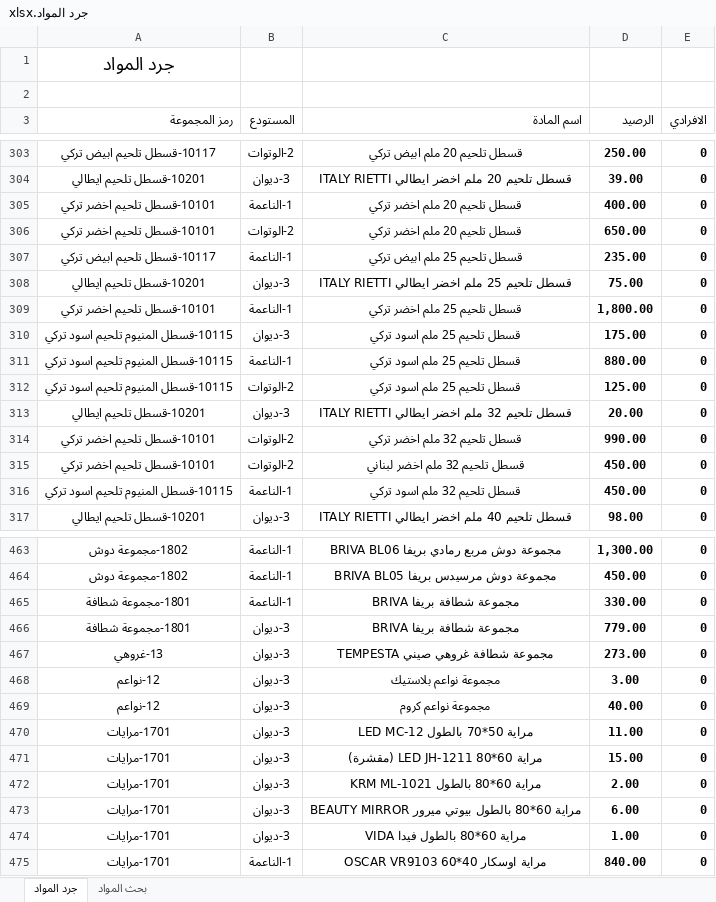
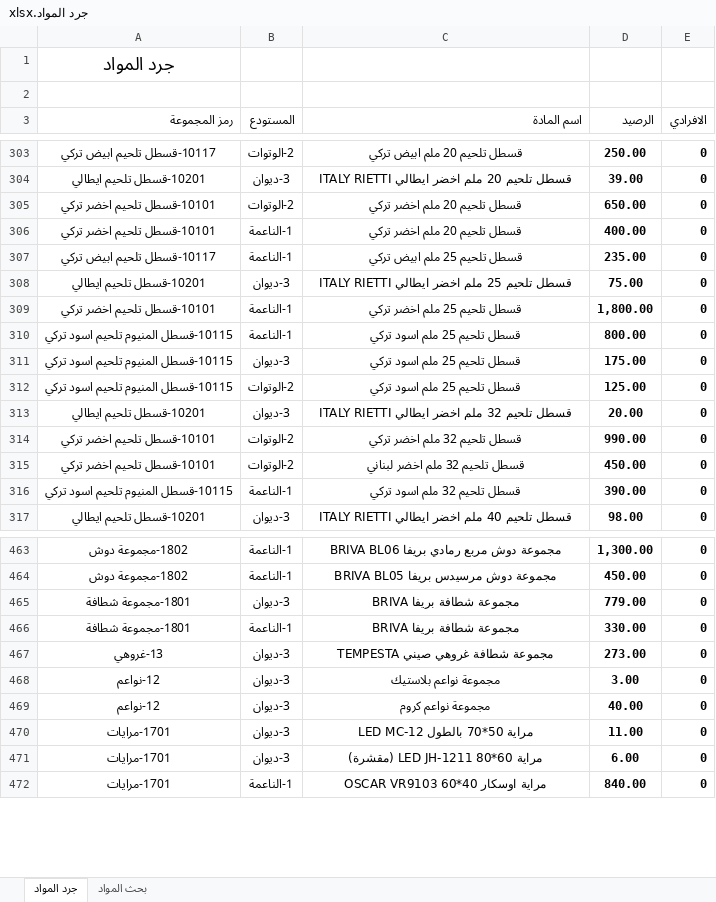
Before and after one commit to dabbousbasta/Dabbous-Al-Basta, an Excel workbook: جرد المواد.xlsx, sheet جرد المواد, drawn as a sheet; only a part is shown, gaps mark what is left out; values as stored, in another font and other column widths than the file's, no borders; removed rows and columns are numbered as before the commit, all else as after; the diff covers the shown part only; the diff names each change by its address in the sheet, - before the commit and + after, or states it on an @@ line.

Commit message:
Add files via upload

```diff
--- a/جرد المواد.xlsx (sheet جرد المواد)
+++ b/جرد المواد.xlsx (sheet جرد المواد)
@@ row 306 moved to row 305: 10101-قسطل تلحيم اخضر تركي @@
+row 310: 10115-قسطل المنيوم تلحيم اسود تركي | 1-الناعمة | قسطل تلحيم 25 ملم اسود تركي | 800.00 | 0
-row 311: 10115-قسطل المنيوم تلحيم اسود تركي | 1-الناعمة | قسطل تلحيم 25 ملم اسود تركي | 880.00 | 0
-D316 (الرصيد): 450.00
+D316 (الرصيد): 390.00
@@ row 466 moved to row 465: 1801-مجموعة شطافة @@
-row 471: 1701-مرايات | 3-ديوان | مراية 60*80 LED JH-1211 (مقشرة) | 15.00 | 0
-row 472: 1701-مرايات | 3-ديوان | مراية 60*80 بالطول KRM ML-1021 | 2.00 | 0
-C471 (اسم المادة): مراية 60*80 بالطول بيوتي ميرور BEAUTY MIRROR
+C471 (اسم المادة): مراية 60*80 LED JH-1211 (مقشرة)
-row 474: 1701-مرايات | 3-ديوان | مراية 60*80 بالطول فيدا VIDA | 1.00 | 0
```
Also changed, not shown: 22 moved rows, 9 edited cells and cell formats elsewhere in this sheet, formulas that keep their value.
